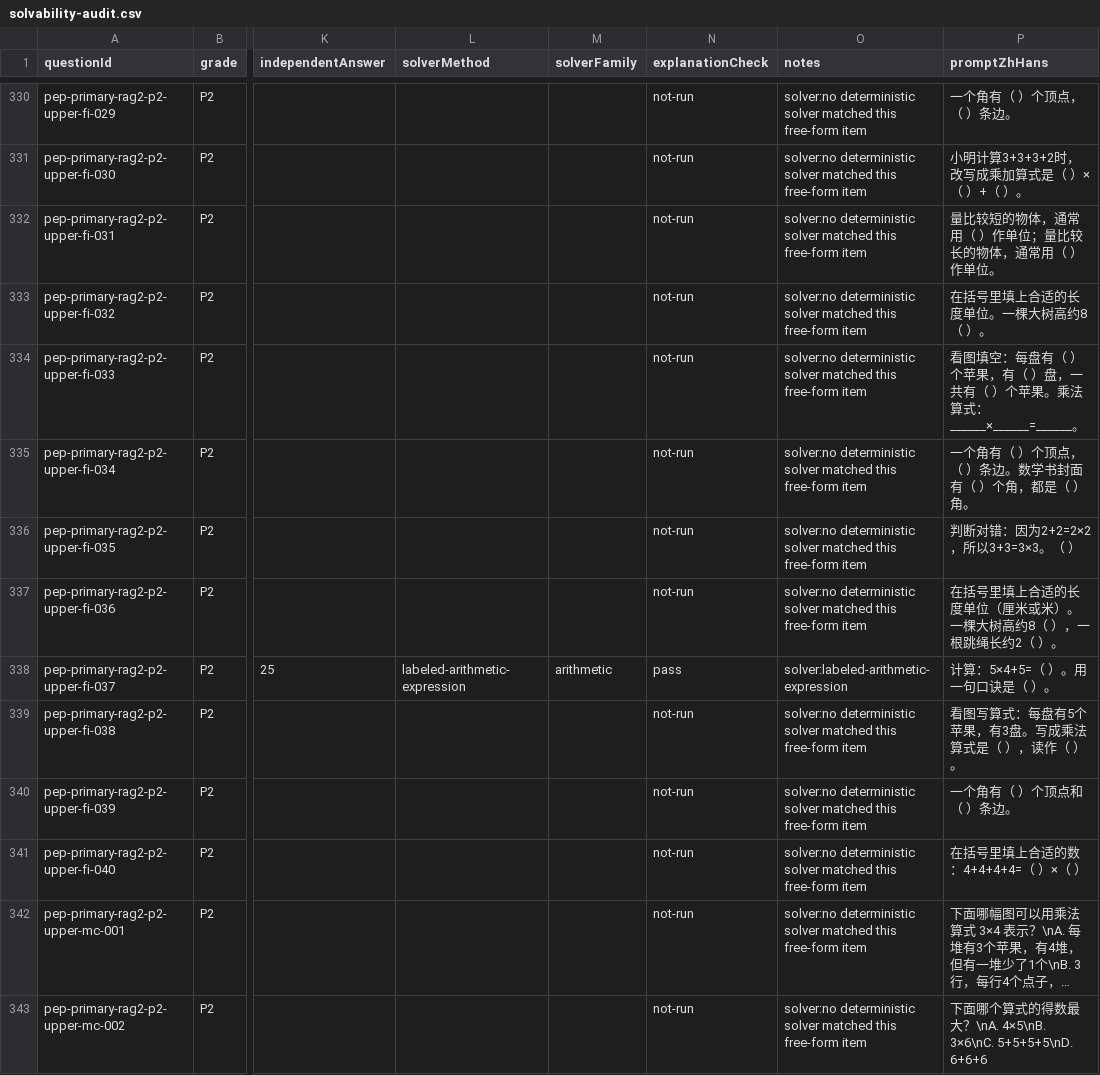
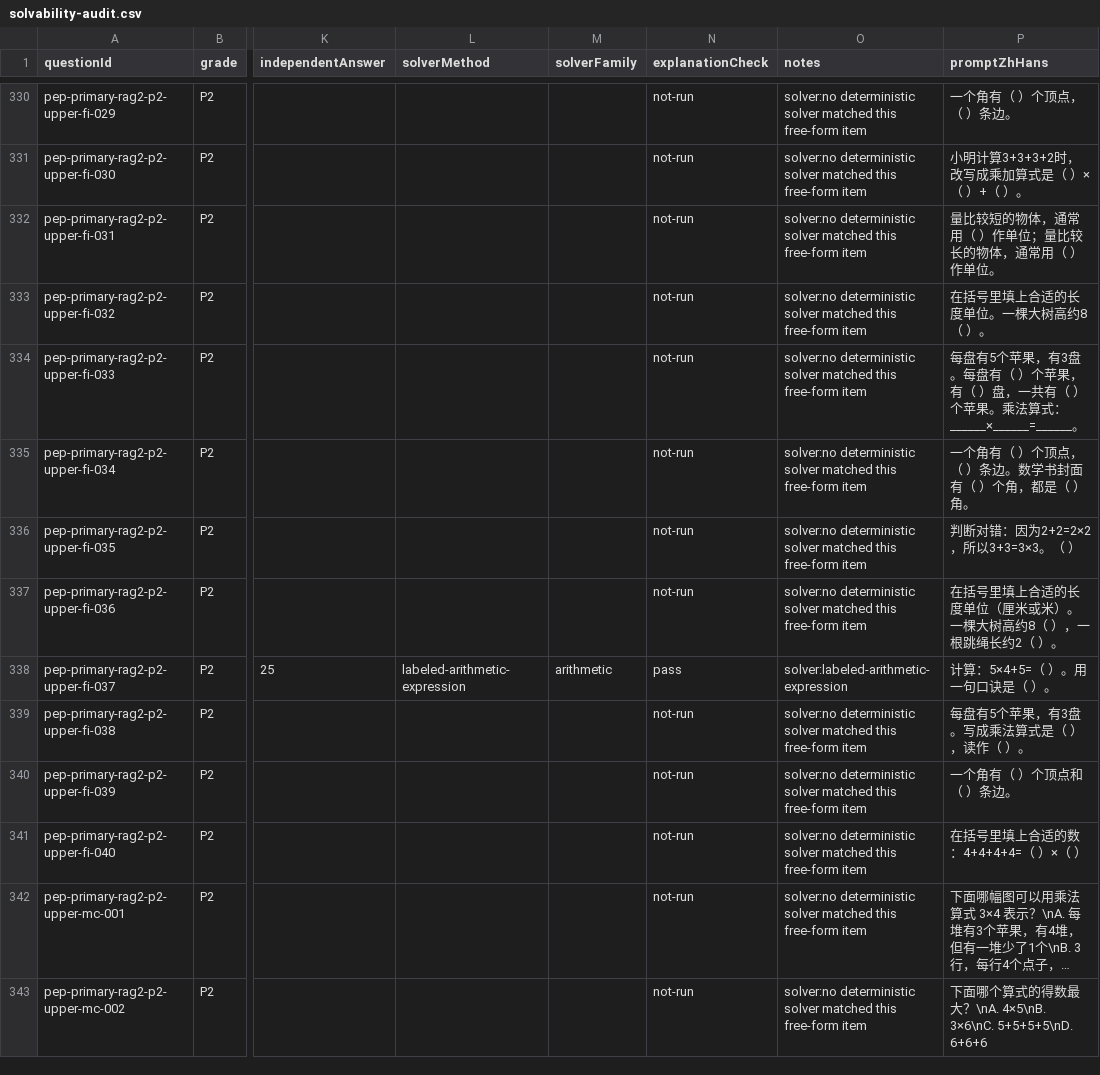
Before and after one commit to HUDongpin/MAIS-MVP, a CSV file: coordination/content-qa/mainland-pep-primary-generated-bank-v2/solvability-audit.csv, drawn as a sheet; only a part is shown, gaps mark what is left out; long unchanged cells end in …; the diff covers the shown part only; the diff names each change by its address in the sheet, - before the commit and + after, or states it on an @@ line.

```diff
--- a/coordination/content-qa/mainland-pep-primary-generated-bank-v2/solvability-audit.csv
+++ b/coordination/content-qa/mainland-pep-primary-generated-bank-v2/solvability-audit.csv
-P334 (promptZhHans): 看图填空：每盘有（…
+P334 (promptZhHans): 每盘有5个苹果，有3盘。每盘有（…
-P339 (promptZhHans): 看图写算式：每盘有5个苹果，有3盘。写成乘法算式是（ ），读作（ ）。
+P339 (promptZhHans): 每盘有5个苹果，有3盘。写成乘法算式是（ ），读作（ ）。
```
Also changed, not shown: 60 edited cells elsewhere in this file, coordination/content-qa/mainland-pep-primary-generated-bank-v2/manual-review-queue.csv, 16 other files.
